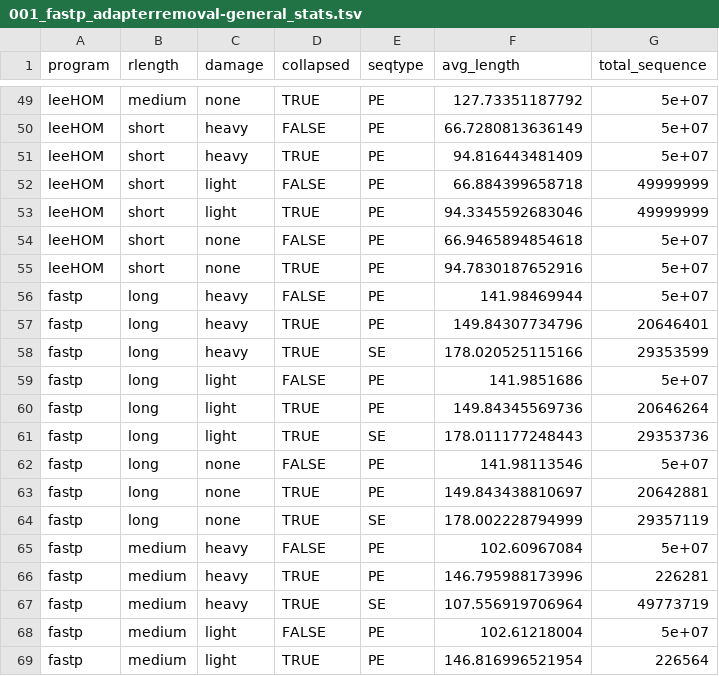
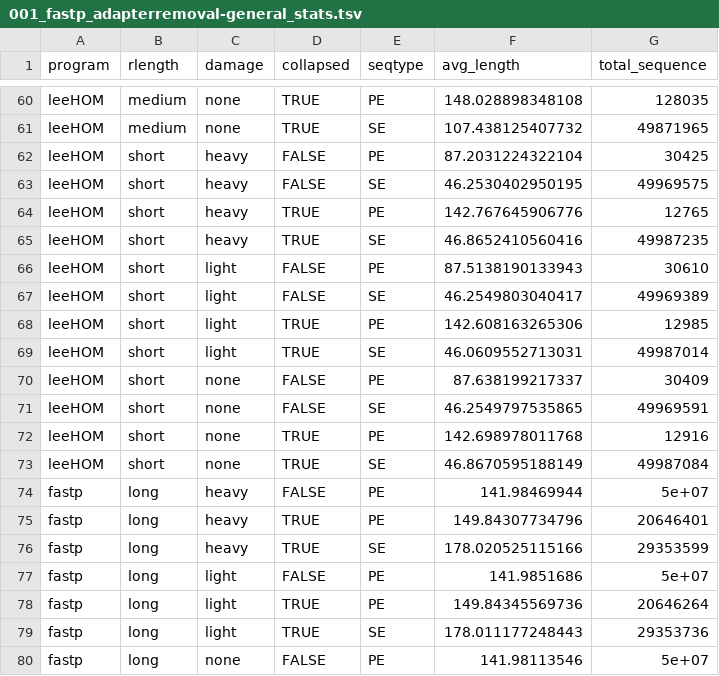
Before and after one commit to paleobiotechnology/tiny_projects, a TSV file: 05-results/001_fastp_adapterremoval-general_stats.tsv, drawn as a sheet; only a part is shown, gaps mark what is left out; the shorter side is filled out with more unchanged rows; addresses are those after the commit; the diff covers the shown part only; the diff names each change by its address in the sheet, - before the commit and + after, or states it on an @@ line.

```diff
--- a/05-results/001_fastp_adapterremoval-general_stats.tsv
+++ b/05-results/001_fastp_adapterremoval-general_stats.tsv
-F60 (avg_length): 127.73351187792
+F60 (avg_length): 148.028898348108
-G60 (total_sequence): 5e+07
+G60 (total_sequence): 128035
+row 61: leeHOM | medium | none | TRUE | SE | 107.438125407732 | 49871965
-F62 (avg_length): 66.7280813636149
+F62 (avg_length): 87.2031224322104
-G62 (total_sequence): 5e+07
+G62 (total_sequence): 30425
+row 63: leeHOM | short | heavy | FALSE | SE | 46.2530402950195 | 49969575
-F64 (avg_length): 94.816443481409
+F64 (avg_length): 142.767645906776
-G64 (total_sequence): 5e+07
+G64 (total_sequence): 12765
+row 65: leeHOM | short | heavy | TRUE | SE | 46.8652410560416 | 49987235
-F66 (avg_length): 66.884399658718
+F66 (avg_length): 87.5138190133943
-G66 (total_sequence): 49999999
+G66 (total_sequence): 30610
+row 67: leeHOM | short | light | FALSE | SE | 46.2549803040417 | 49969389
-F68 (avg_length): 94.3345592683046
+F68 (avg_length): 142.608163265306
-G68 (total_sequence): 49999999
+G68 (total_sequence): 12985
+row 69: leeHOM | short | light | TRUE | SE | 46.0609552713031 | 49987014
-F70 (avg_length): 66.9465894854618
+F70 (avg_length): 87.638199217337
-G70 (total_sequence): 5e+07
+G70 (total_sequence): 30409
+row 71: leeHOM | short | none | FALSE | SE | 46.2549797535865 | 49969591
-F72 (avg_length): 94.7830187652916
+F72 (avg_length): 142.698978011768
-G72 (total_sequence): 5e+07
+G72 (total_sequence): 12916
+row 73: leeHOM | short | none | TRUE | SE | 46.8670595188149 | 49987084
```
Also changed, not shown: 11 added rows and 22 edited cells elsewhere in this file, 1 other file.
